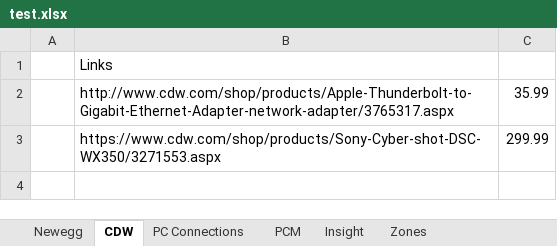
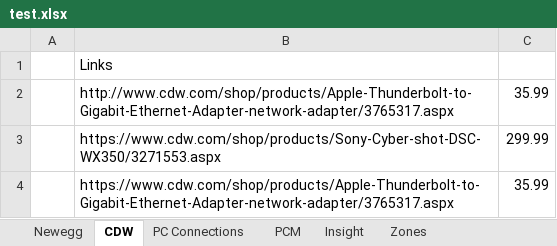
Before and after one commit to Inseighn/ExcelScript, an Excel workbook: test.xlsx, sheet CDW, drawn as a sheet; values as stored, in another font and other column widths than the file's, no borders; the diff names each change by its address in the sheet, - before the commit and + after, or states it on an @@ line.

```diff
--- a/test.xlsx (sheet CDW)
+++ b/test.xlsx (sheet CDW)
+row 4:  | https://www.cdw.com/shop/products/Apple-Thunderbolt-to-Gigabit-Ethernet-Adapter-network-adapter/3765317.aspx | 35.99
```
Also changed, not shown: sheet Newegg, sheet Insight, 2 other files.
